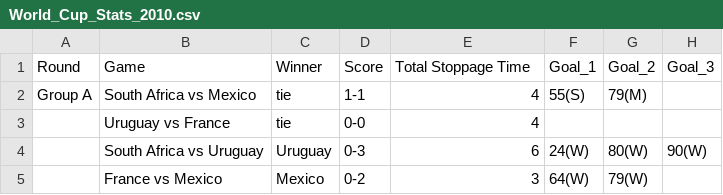
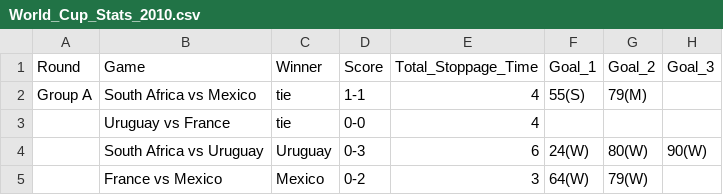
Before and after one commit to photay/overtime_goals, a CSV file: data/World_Cup_Stats_2010.csv, drawn as a sheet; only a part is shown; the diff names each change by its address in the sheet, - before the commit and + after, or states it on an @@ line.

Commit message:
working on line length to reflect game length

```diff
--- a/data/World_Cup_Stats_2010.csv
+++ b/data/World_Cup_Stats_2010.csv
-E1: Total Stoppage Time
+E1: Total_Stoppage_Time
```
Also changed, not shown: 1 other file.
